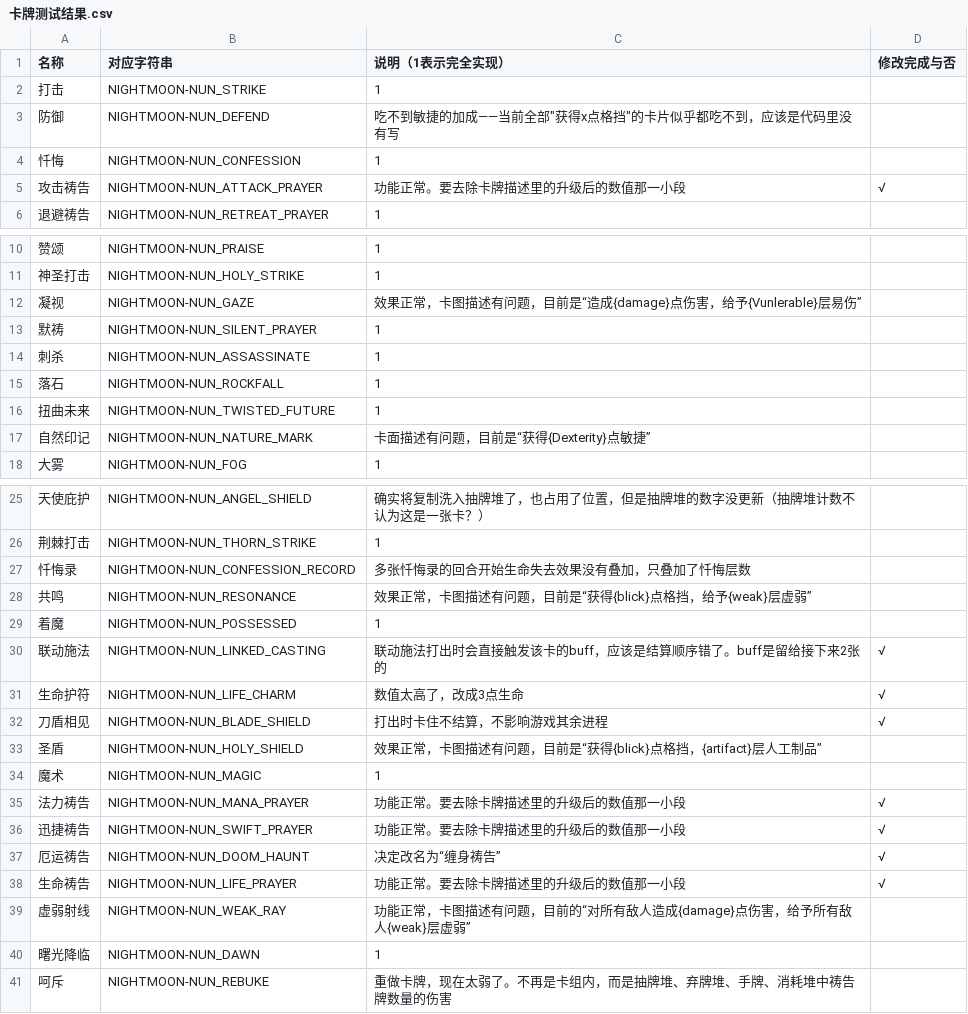
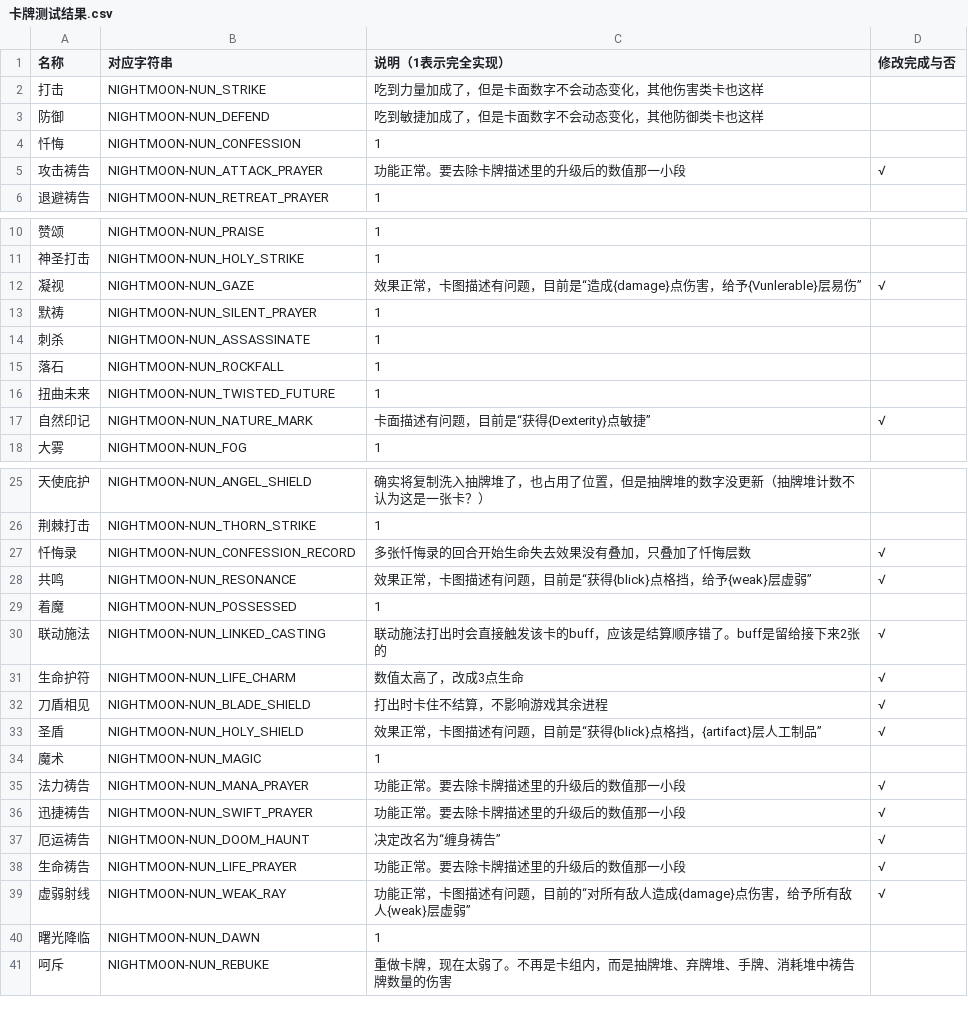
Before and after one commit to Ray8mu34/Nightmoon-On-STS2, a CSV file: Progress/卡牌测试结果.csv, drawn as a sheet; only a part is shown, gaps mark what is left out; the diff covers the shown part only.

```diff
--- a/Progress/卡牌测试结果.csv
+++ b/Progress/卡牌测试结果.csv
@@ -1,4 +1,4 @@
 名称	对应字符串	说明（1表示完全实现）	修改完成与否
-打击	NIGHTMOON-NUN_STRIKE	1	
-防御	NIGHTMOON-NUN_DEFEND	吃不到敏捷的加成——当前全部"获得x点格挡"的卡片似乎都吃不到，应该是代码里没有写	
+打击	NIGHTMOON-NUN_STRIKE	吃到力量加成了，但是卡面数字不会动态变化，其他伤害类卡也这样
+防御	NIGHTMOON-NUN_DEFEND	吃到敏捷加成了，但是卡面数字不会动态变化，其他防御类卡也这样
 忏悔	NIGHTMOON-NUN_CONFESSION	1	
@@ -11,3 +11,3 @@
 神圣打击	NIGHTMOON-NUN_HOLY_STRIKE	1	
-凝视	NIGHTMOON-NUN_GAZE	效果正常，卡图描述有问题，目前是“造成{damage}点伤害，给予{Vunlerable}层易伤”	
+凝视	NIGHTMOON-NUN_GAZE	效果正常，卡图描述有问题，目前是“造成{damage}点伤害，给予{Vunlerable}层易伤”	√
 默祷	NIGHTMOON-NUN_SILENT_PRAYER	1	
@@ -16,3 +16,3 @@
 扭曲未来	NIGHTMOON-NUN_TWISTED_FUTURE	1	
-自然印记	NIGHTMOON-NUN_NATURE_MARK	卡面描述有问题，目前是“获得{Dexterity}点敏捷”	
+自然印记	NIGHTMOON-NUN_NATURE_MARK	卡面描述有问题，目前是“获得{Dexterity}点敏捷”	√
 大雾	NIGHTMOON-NUN_FOG	1	
@@ -26,4 +26,4 @@
 荆棘打击	NIGHTMOON-NUN_THORN_STRIKE	1	
-忏悔录	NIGHTMOON-NUN_CONFESSION_RECORD	多张忏悔录的回合开始生命失去效果没有叠加，只叠加了忏悔层数	
-共鸣	NIGHTMOON-NUN_RESONANCE	效果正常，卡图描述有问题，目前是“获得{blick}点格挡，给予{weak}层虚弱”	
+忏悔录	NIGHTMOON-NUN_CONFESSION_RECORD	多张忏悔录的回合开始生命失去效果没有叠加，只叠加了忏悔层数	√
+共鸣	NIGHTMOON-NUN_RESONANCE	效果正常，卡图描述有问题，目前是“获得{blick}点格挡，给予{weak}层虚弱”	√
 着魔	NIGHTMOON-NUN_POSSESSED	1	
@@ -32,3 +32,3 @@
 刀盾相见	NIGHTMOON-NUN_BLADE_SHIELD	打出时卡住不结算，不影响游戏其余进程	√
-圣盾	NIGHTMOON-NUN_HOLY_SHIELD	效果正常，卡图描述有问题，目前是“获得{blick}点格挡，{artifact}层人工制品”	
+圣盾	NIGHTMOON-NUN_HOLY_SHIELD	效果正常，卡图描述有问题，目前是“获得{blick}点格挡，{artifact}层人工制品”	√
 魔术	NIGHTMOON-NUN_MAGIC	1	
@@ -38,3 +38,3 @@
 生命祷告	NIGHTMOON-NUN_LIFE_PRAYER	功能正常。要去除卡牌描述里的升级后的数值那一小段	√
-虚弱射线	NIGHTMOON-NUN_WEAK_RAY	功能正常，卡图描述有问题，目前的“对所有敌人造成{damage}点伤害，给予所有敌人{weak}层虚弱”	
+虚弱射线	NIGHTMOON-NUN_WEAK_RAY	功能正常，卡图描述有问题，目前的“对所有敌人造成{damage}点伤害，给予所有敌人{weak}层虚弱”	√
 曙光降临	NIGHTMOON-NUN_DAWN	1	
```
Also changed, not shown: 3 edited cells elsewhere in this file, 31 other files.
